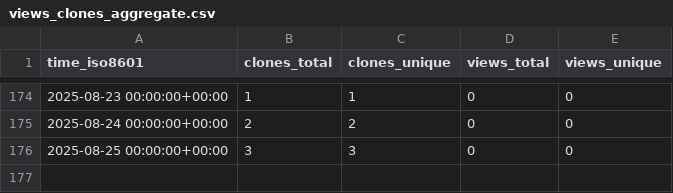
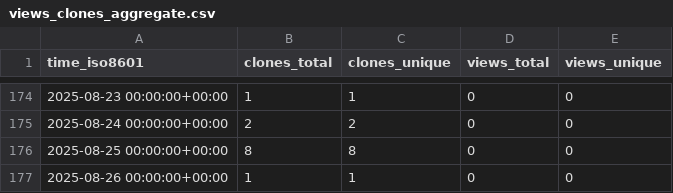
Before and after one commit to demichie/elicipy2, a CSV file: demichie/elicipy2/ghrs-data/views_clones_aggregate.csv, drawn as a sheet; only a part is shown, gaps mark what is left out.

```diff
--- a/demichie/elicipy2/ghrs-data/views_clones_aggregate.csv
+++ b/demichie/elicipy2/ghrs-data/views_clones_aggregate.csv
@@ -175,2 +175,3 @@ time_iso8601,clones_total,clones_unique,views_total,views_unique
 2025-08-24 00:00:00+00:00,2,2,0,0
-2025-08-25 00:00:00+00:00,3,3,0,0
+2025-08-25 00:00:00+00:00,8,8,0,0
+2025-08-26 00:00:00+00:00,1,1,0,0
```
Also changed, not shown: 1 other file.
